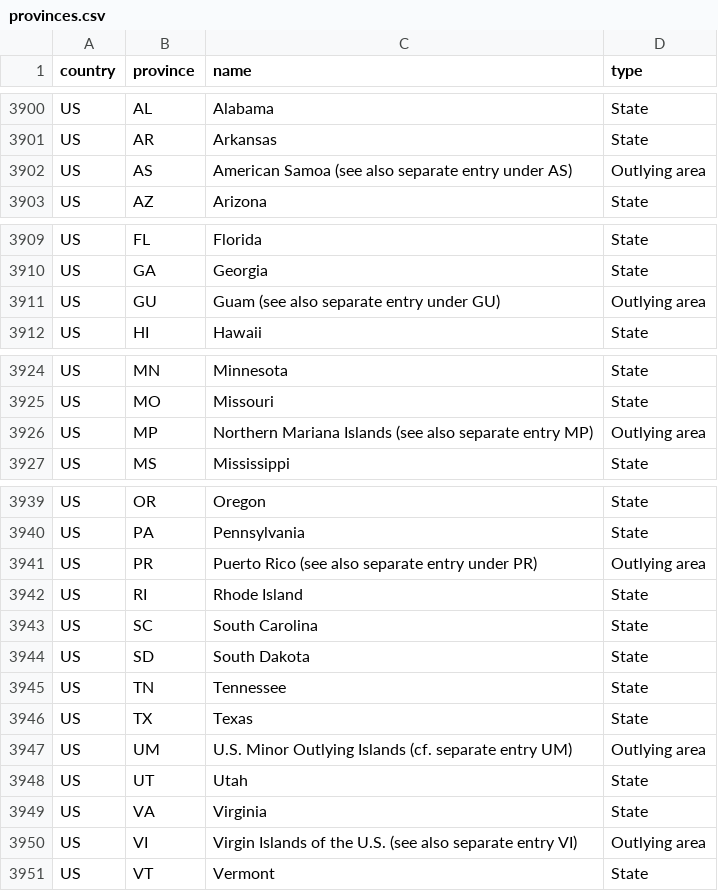
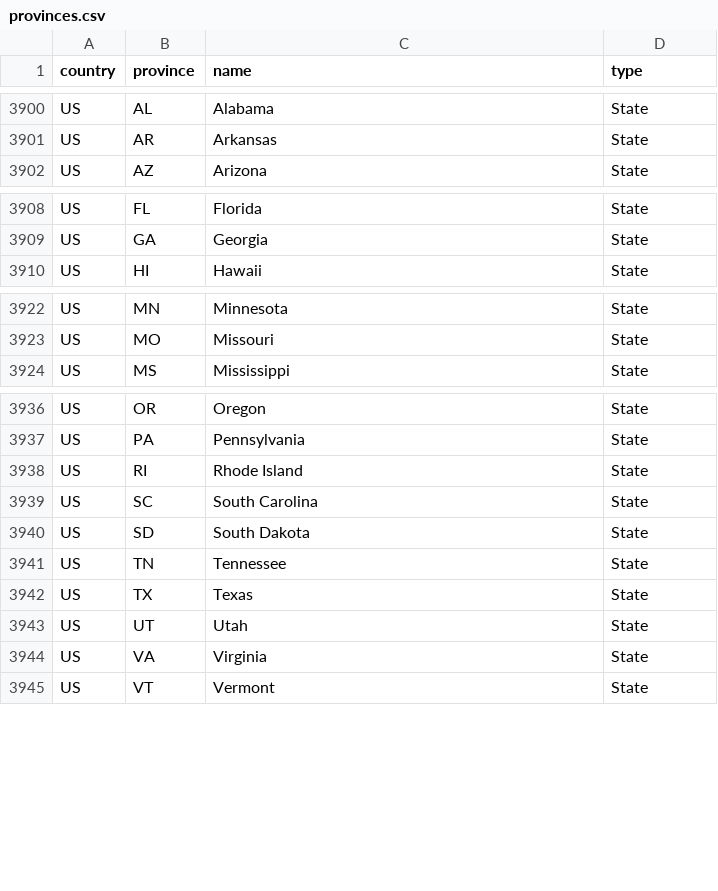
Before and after one commit to flowcommerce/json-reference, a CSV file: data/original/provinces.csv, drawn as a sheet; only a part is shown, gaps mark what is left out.

```diff
--- a/data/original/provinces.csv
+++ b/data/original/provinces.csv
@@ -3901,3 +3901,2 @@ country,province,name,type
 "US","AR","Arkansas","State"
-"US","AS","American Samoa (see also separate entry under AS)","Outlying area"
 "US","AZ","Arizona","State"
@@ -3910,3 +3909,2 @@ country,province,name,type
 "US","GA","Georgia","State"
-"US","GU","Guam (see also separate entry under GU)","Outlying area"
 "US","HI","Hawaii","State"
@@ -3925,3 +3923,2 @@ country,province,name,type
 "US","MO","Missouri","State"
-"US","MP","Northern Mariana Islands (see also separate entry MP)","Outlying area"
 "US","MS","Mississippi","State"
@@ -3940,3 +3937,2 @@ country,province,name,type
 "US","PA","Pennsylvania","State"
-"US","PR","Puerto Rico (see also separate entry under PR)","Outlying area"
 "US","RI","Rhode Island","State"
@@ -3946,6 +3942,4 @@ country,province,name,type
 "US","TX","Texas","State"
-"US","UM","U.S. Minor Outlying Islands (cf. separate entry UM)","Outlying area"
 "US","UT","Utah","State"
 "US","VA","Virginia","State"
-"US","VI","Virgin Islands of the U.S. (see also separate entry VI)","Outlying area"
 "US","VT","Vermont","State"
```
Also changed, not shown: 2 other files.
